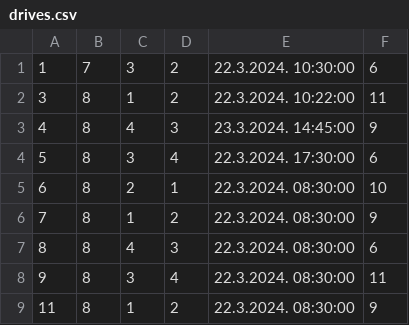
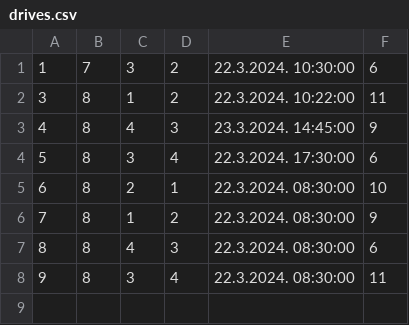
Before and after one commit to ratkovac/Booking-App, a CSV file: Resources/Data/drives.csv, drawn as a sheet; the diff names each change by its address in the sheet, - before the commit and + after, or states it on an @@ line.

```diff
--- a/Resources/Data/drives.csv
+++ b/Resources/Data/drives.csv
-row 9: 11 | 8 | 1 | 2 | 22.3.2024. 08:30:00 | 9
```
Also changed, not shown: 1 other file.
